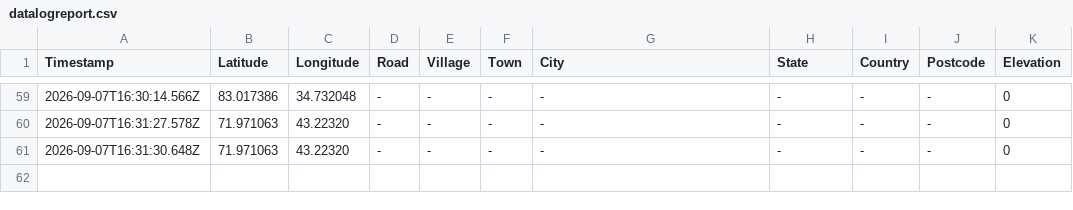
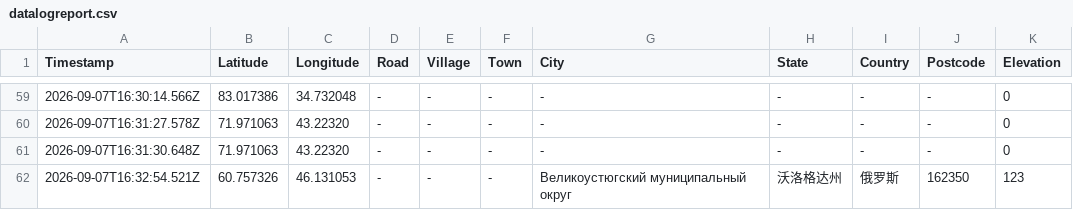
Before and after one commit to chantianseng/gps_location_name, a CSV file: datalogreport.csv, drawn as a sheet; only a part is shown, gaps mark what is left out.

Commit message:
Update datalogreport.csv for GPS coordinate: 60.757326, 46.131053

```diff
--- a/datalogreport.csv
+++ b/datalogreport.csv
@@ -61 +61,2 @@ Timestamp,Latitude,Longitude,Road,Village,Town,City,State,Country,Postcode,Eleva
 "2026-09-07T16:31:30.648Z","71.971063","43.22320","-","-","-","-","-","-","-","0"
+"2026-09-07T16:32:54.521Z","60.757326","46.131053","-","-","-","Великоустюгский муниципальный округ","沃洛格达州","俄罗斯","162350","123"
```
